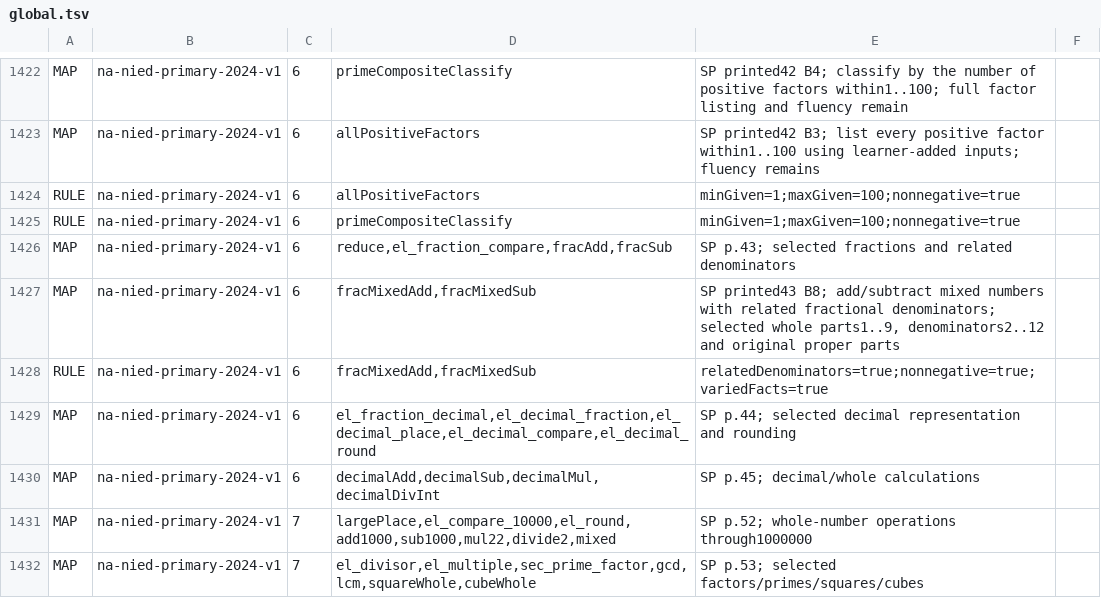
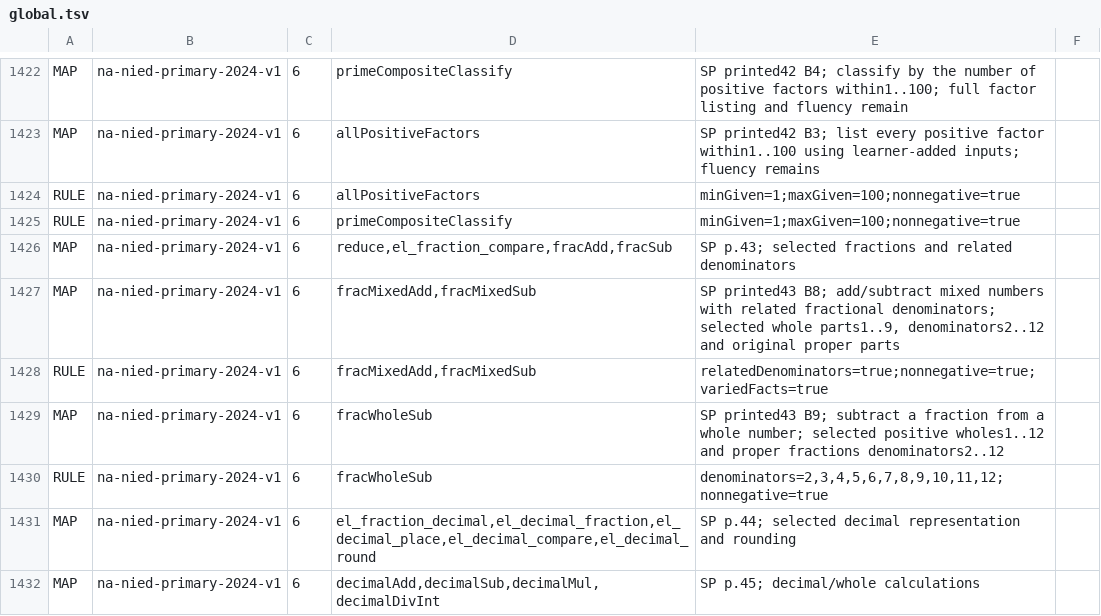
Before and after one commit to logue1114-maker/gomgom-open-education, a TSV file: math/engine/src/main/resources/curricula/global.tsv, drawn as a sheet; only a part is shown, gaps mark what is left out; the shorter side is filled out with more unchanged rows.

Commit message:
Add public whole-minus-fraction practice for Namibia Grade 6

```diff
--- a/math/engine/src/main/resources/curricula/global.tsv
+++ b/math/engine/src/main/resources/curricula/global.tsv
@@ -1428,2 +1428,4 @@ MAP	na-nied-primary-2024-v1	6	fracMixedAdd,fracMixedSub	SP printed43 B8; add/sub
 RULE	na-nied-primary-2024-v1	6	fracMixedAdd,fracMixedSub	relatedDenominators=true;nonnegative=true;variedFacts=true
+MAP	na-nied-primary-2024-v1	6	fracWholeSub	SP printed43 B9; subtract a fraction from a whole number; selected positive wholes1..12 and proper fractions denominators2..12
+RULE	na-nied-primary-2024-v1	6	fracWholeSub	denominators=2,3,4,5,6,7,8,9,10,11,12;nonnegative=true
 MAP	na-nied-primary-2024-v1	6	el_fraction_decimal,el_decimal_fraction,el_decimal_place,el_decimal_compare,el_decimal_round	SP p.44; selected decimal representation and rounding
```
Also changed, not shown: 7 other files.
